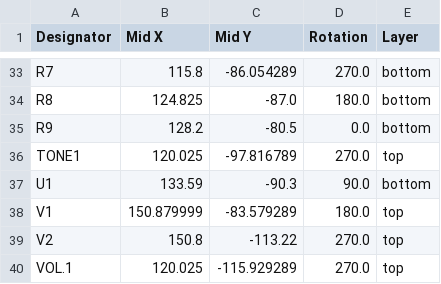
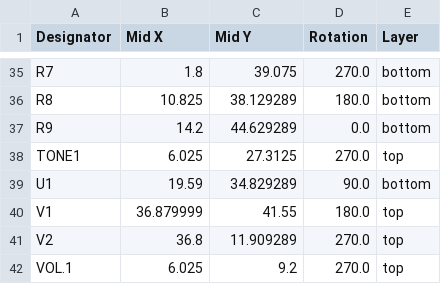
Before and after one commit to tonedef/SparkGap2, a CSV file: production/positions.csv, drawn as a sheet; only a part is shown, gaps mark what is left out; addresses are those after the commit; the diff covers the shown part only; the diff names each change by its address in the sheet, - before the commit and + after, or states it on an @@ line.

```diff
--- a/production/positions.csv
+++ b/production/positions.csv
-B35 (Mid X): 115.8
+B35 (Mid X): 1.8
-C35 (Mid Y): -86.054289
+C35 (Mid Y): 39.075
-B36 (Mid X): 124.825
+B36 (Mid X): 10.825
-C36 (Mid Y): -87.0
+C36 (Mid Y): 38.129289
-B37 (Mid X): 128.2
+B37 (Mid X): 14.2
-C37 (Mid Y): -80.5
+C37 (Mid Y): 44.629289
-B38 (Mid X): 120.025
+B38 (Mid X): 6.025
-C38 (Mid Y): -97.816789
+C38 (Mid Y): 27.3125
-B39 (Mid X): 133.59
+B39 (Mid X): 19.59
-C39 (Mid Y): -90.3
+C39 (Mid Y): 34.829289
-B40 (Mid X): 150.879999
+B40 (Mid X): 36.879999
-C40 (Mid Y): -83.579289
+C40 (Mid Y): 41.55
-B41 (Mid X): 150.8
+B41 (Mid X): 36.8
-C41 (Mid Y): -113.22
+C41 (Mid Y): 11.909289
-B42 (Mid X): 120.025
+B42 (Mid X): 6.025
-C42 (Mid Y): -115.929289
+C42 (Mid Y): 9.2
```
Also changed, not shown: 2 added rows and 62 edited cells elsewhere in this file, production/bom.csv, production/designators.csv, 24 other files.
